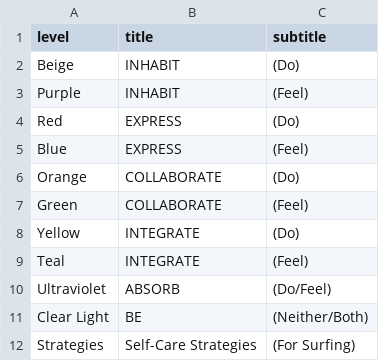
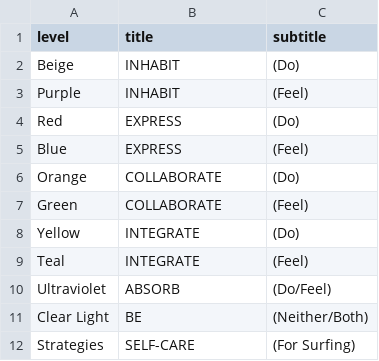
Before and after one commit to Geoffe-Ga/WavelengthWatch, a CSV file: backend/data/a-w-headers.csv, drawn as a sheet.

```diff
--- a/backend/data/a-w-headers.csv
+++ b/backend/data/a-w-headers.csv
@@ -11,2 +11,2 @@ Ultraviolet,ABSORB,(Do/Feel)
 Clear Light,BE,(Neither/Both)
-Strategies,Self-Care Strategies,(For Surfing)
+Strategies,SELF-CARE,(For Surfing)
```
Also changed, not shown: 12 other files.
